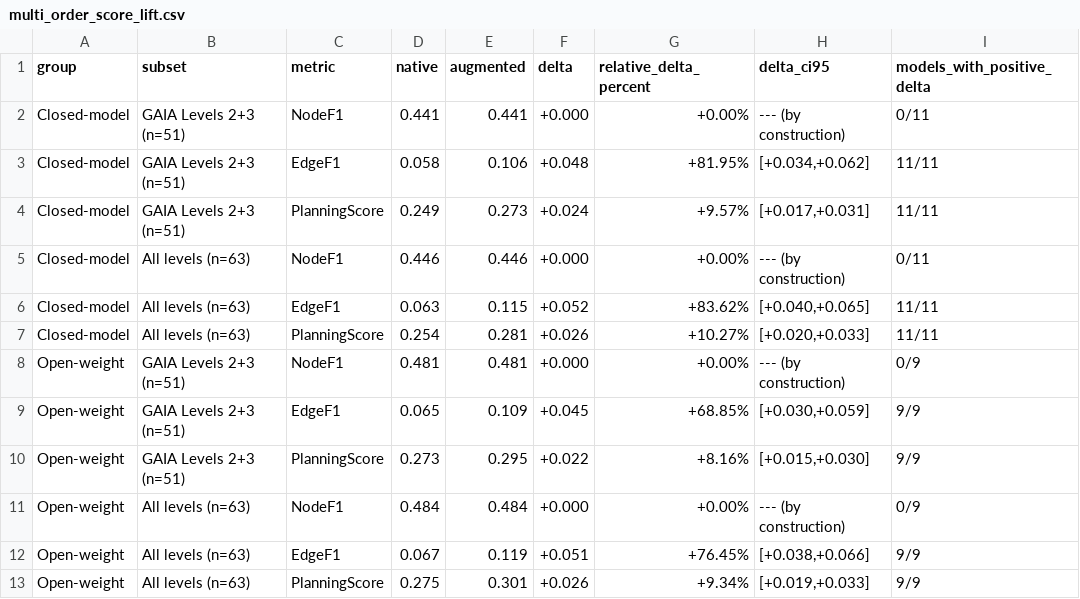
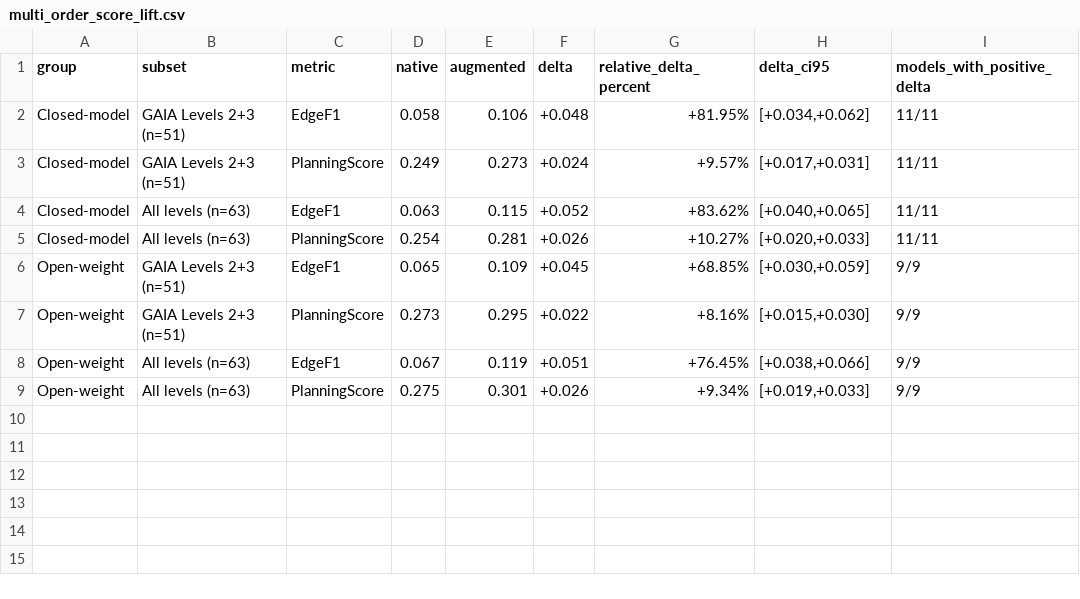
Before and after one commit to anonymousllmplanning/llm-planning, a CSV file: results/www2027/main/multi_order_score_lift.csv, drawn as a sheet; the diff names each change by its address in the sheet, - before the commit and + after, or states it on an @@ line.

```diff
--- a/results/www2027/main/multi_order_score_lift.csv
+++ b/results/www2027/main/multi_order_score_lift.csv
-row 2: Closed-model | GAIA Levels 2+3 (n=51) | NodeF1 | 0.441 | 0.441 | +0.000 | +0.00% | --- (by construction) | 0/11
-row 5: Closed-model | All levels (n=63) | NodeF1 | 0.446 | 0.446 | +0.000 | +0.00% | --- (by construction) | 0/11
-row 8: Open-weight | GAIA Levels 2+3 (n=51) | NodeF1 | 0.481 | 0.481 | +0.000 | +0.00% | --- (by construction) | 0/9
-row 11: Open-weight | All levels (n=63) | NodeF1 | 0.484 | 0.484 | +0.000 | +0.00% | --- (by construction) | 0/9
```
Also changed, not shown: results/www2027/appendix/planning_answer/tool_clean_thresholds.csv, 30 other files.
